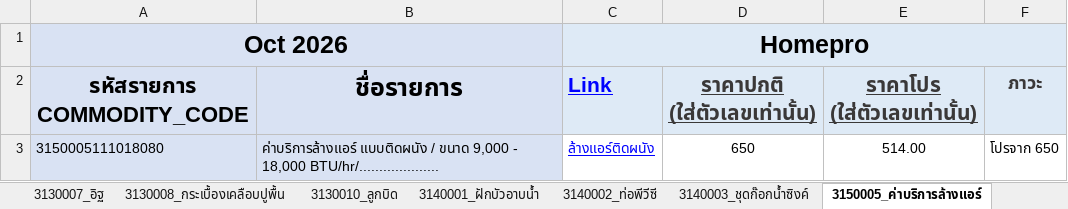
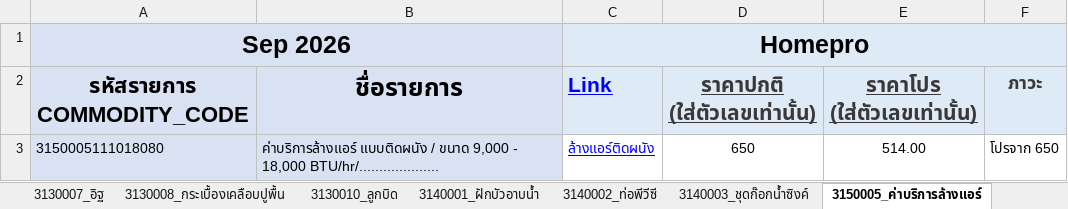
Before and after one commit to cpimocth/WorkWebAdmin, an Excel workbook: CPI_Price_Detection/ไฟล์ราคากลาง ชุด บ1_ก.ย. 69_.xlsx, sheet 3150005_ค่าบริการล้างแอร์, drawn as a sheet; values as stored, in another font and other column widths than the file's, no borders; charts and pictures not drawn; the diff names each change by its address in the sheet, - before the commit and + after, or states it on an @@ line.

```diff
--- a/CPI_Price_Detection/ไฟล์ราคากลาง ชุด บ1_ก.ย. 69_.xlsx (sheet 3150005_ค่าบริการล้างแอร์)
+++ b/CPI_Price_Detection/ไฟล์ราคากลาง ชุด บ1_ก.ย. 69_.xlsx (sheet 3150005_ค่าบริการล้างแอร์)
-A1 (รหัสรายการ COMMODITY_CODE): Oct 2026
+A1 (รหัสรายการ COMMODITY_CODE): Sep 2026
```
Also changed, not shown: sheet 3160002_รางปลั๊กไฟฟ้า, sheet 3520009_เครื่องปรับอากาศ, sheet 3520011_เครื่องซักผ้า, sheet 3520002_ตู้เย็น, sheet 3140003_ชุดก๊อกน้ำซิงค์, sheet 3130010_ลูกบิด, 12 more sheets, CPI_Price_Detection/ไฟล์ราคากลาง ชุด อ_ก.ย. 69_.xlsx, 12 other files.
